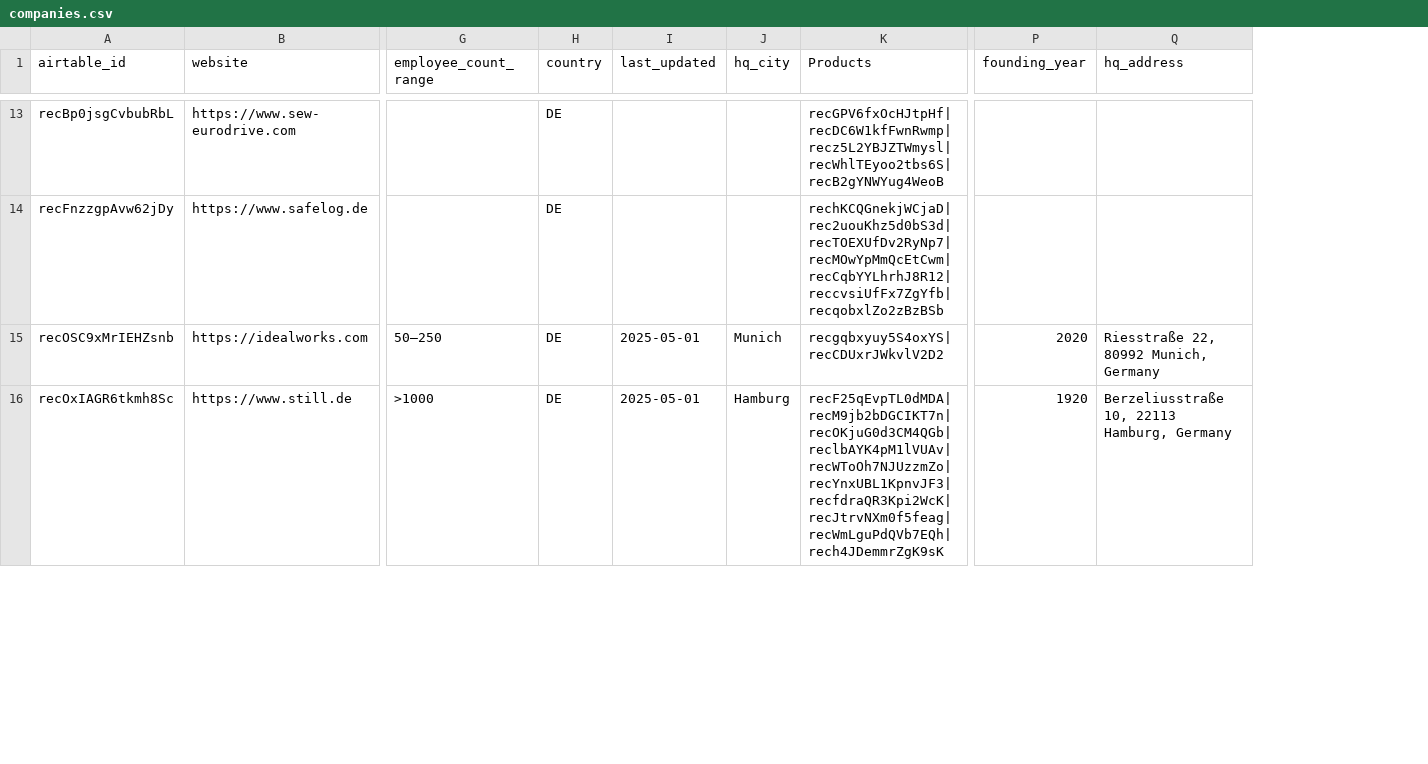
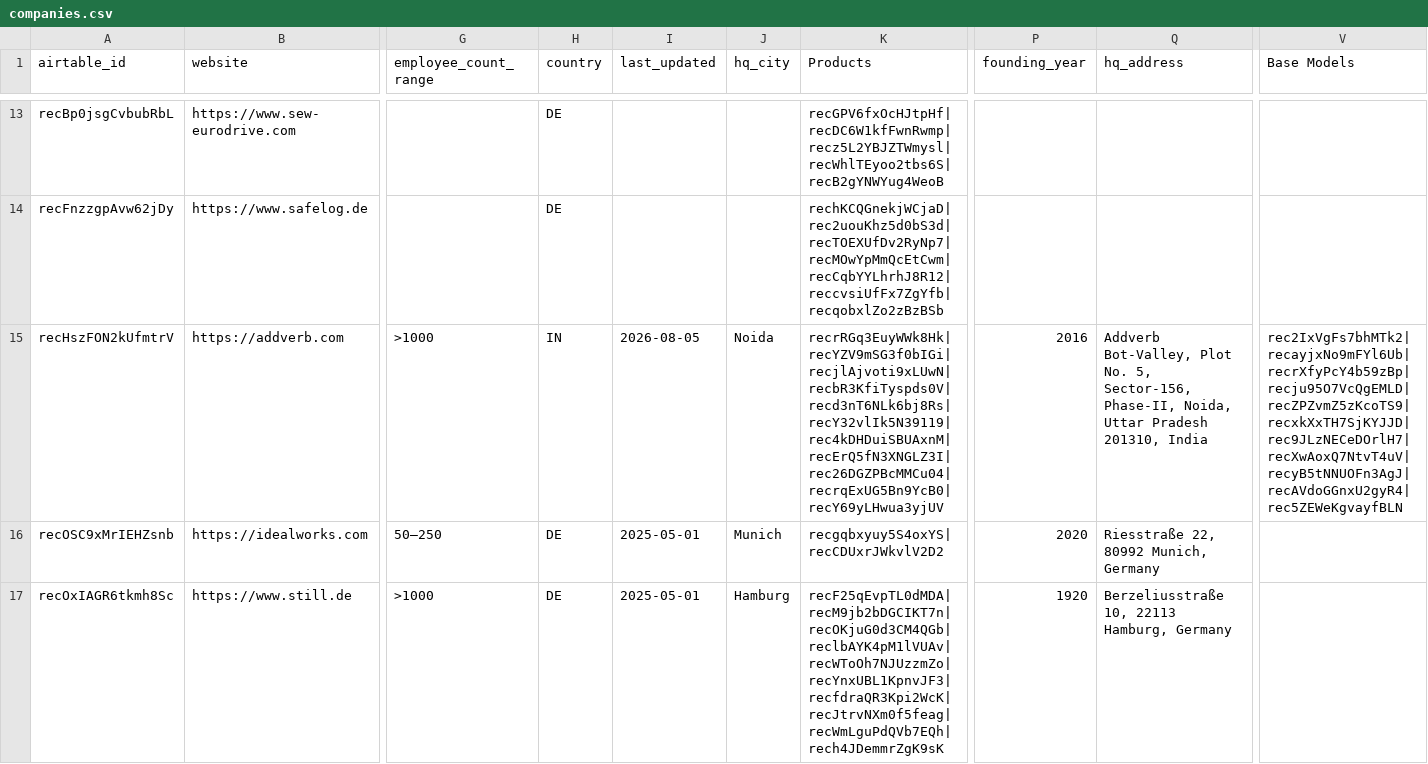
Before and after one commit to deegmann/haystacked, a CSV file: data/raw/companies.csv, drawn as a sheet; only a part is shown, gaps mark what is left out; rows hold the shown columns only; the diff covers the shown part only; the diff names each change by its address in the sheet, - before the commit and + after, or states it on an @@ line.

```diff
--- a/data/raw/companies.csv
+++ b/data/raw/companies.csv
+column V (Base Models), empty
+row 15: recHszFON2kUfmtrV | https://addverb.com | >1000 | IN | 2026-08-05 | Noida | recrRGq3EuyWWk8Hk|recYZV9mSG3f0bIGi|recjlAjvoti9xLUwN|recbR3KfiTyspds0V|recd3nT6NLk6bj8Rs|recY32vlIk5N39119|rec4kDHDuiSBUAxnM|recErQ5fN3XNGLZ3I|rec26DGZPBcMMCu04|recrqExUG5Bn9YcB0|recY69yLHwua3yjUV | 2016 | Addverb Bot-Valley, Plot No. 5, Sector-156, Phase-II, Noida, Uttar Pradesh 201310, India | rec2IxVgFs7bhMTk2|recayjxNo9mFYl6Ub|recrXfyPcY4b59zBp|recju95O7VcQgEMLD|recZPZvmZ5zKcoTS9|recxkXxTH7SjKYJJD|rec9JLzNECeDOrlH7|recXwAoxQ7NtvT4uV|recyB5tNNUOFn3AgJ|recAVdoGGnxU2gyR4|rec5ZEWeKgvayfBLN
```
Also changed, not shown: 7 added rows elsewhere in this file, 16 other files.
